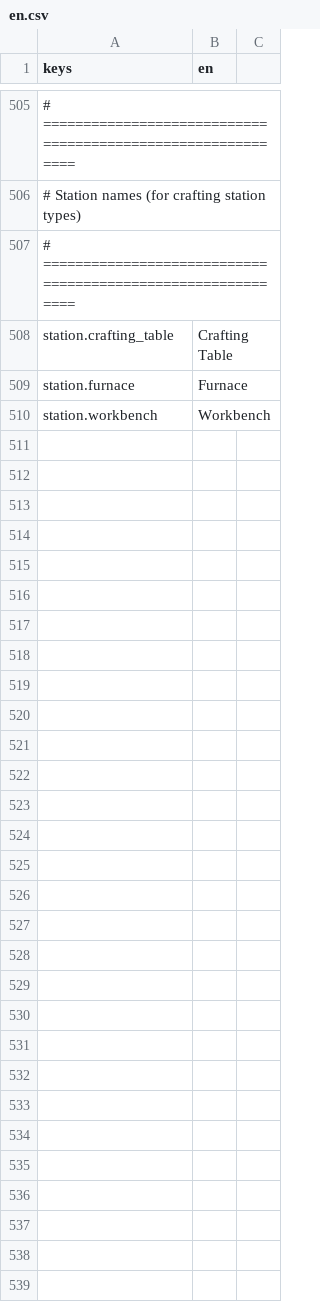
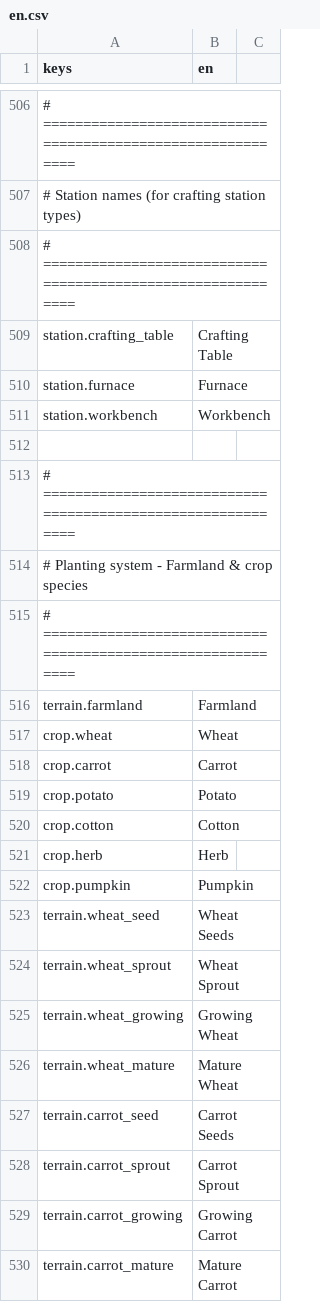
Before and after one commit to yuanju-qwq/ScienceAndTheology, a CSV file: locale/en.csv, drawn as a sheet; only a part is shown, gaps mark what is left out; the diff covers the shown part only; the diff names each change by its address in the sheet, - before the commit and + after, or states it on an @@ line.

```diff
--- a/locale/en.csv
+++ b/locale/en.csv
+row 512: (empty)
+row 513: # ============================================================
+row 514: # Planting system - Farmland & crop species
+row 515: # ============================================================
+row 516: terrain.farmland | Farmland
+row 517: crop.wheat | Wheat
+row 518: crop.carrot | Carrot
+row 519: crop.potato | Potato
+row 520: crop.cotton | Cotton
+row 521: crop.herb | Herb
+row 522: crop.pumpkin | Pumpkin
+row 523: terrain.wheat_seed | Wheat Seeds
+row 524: terrain.wheat_sprout | Wheat Sprout
+row 525: terrain.wheat_growing | Growing Wheat
+row 526: terrain.wheat_mature | Mature Wheat
+row 527: terrain.carrot_seed | Carrot Seeds
+row 528: terrain.carrot_sprout | Carrot Sprout
+row 529: terrain.carrot_growing | Growing Carrot
+row 530: terrain.carrot_mature | Mature Carrot
```
Also changed, not shown: 52 added rows elsewhere in this file, locale/zh.csv, 19 other files.
